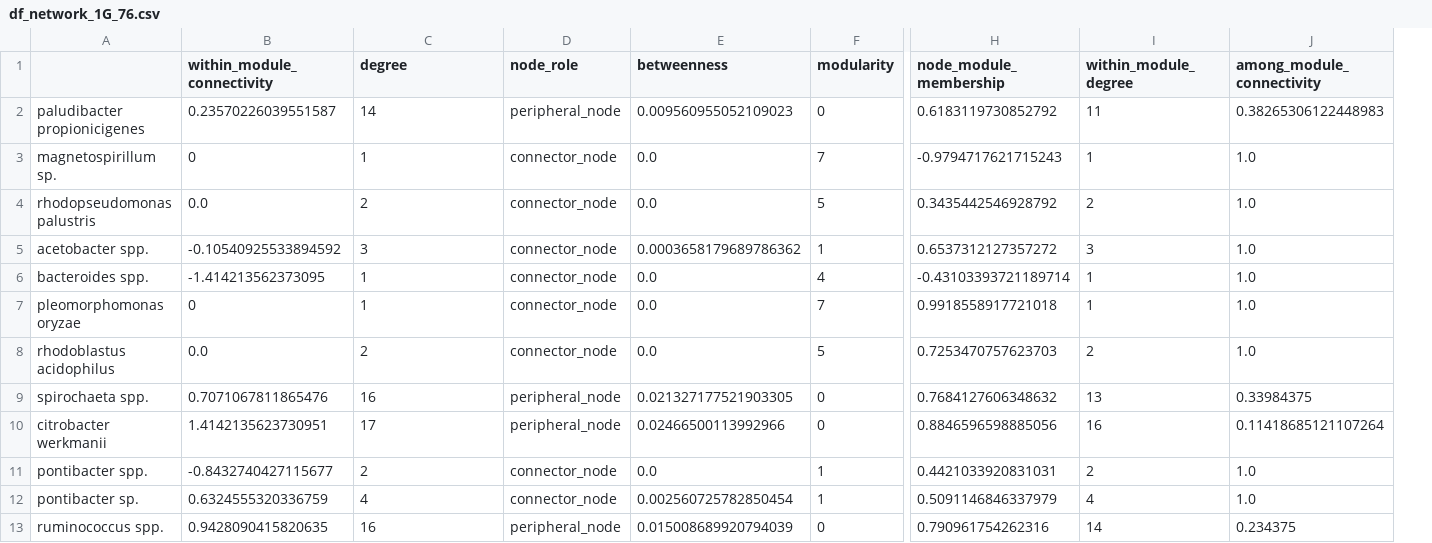
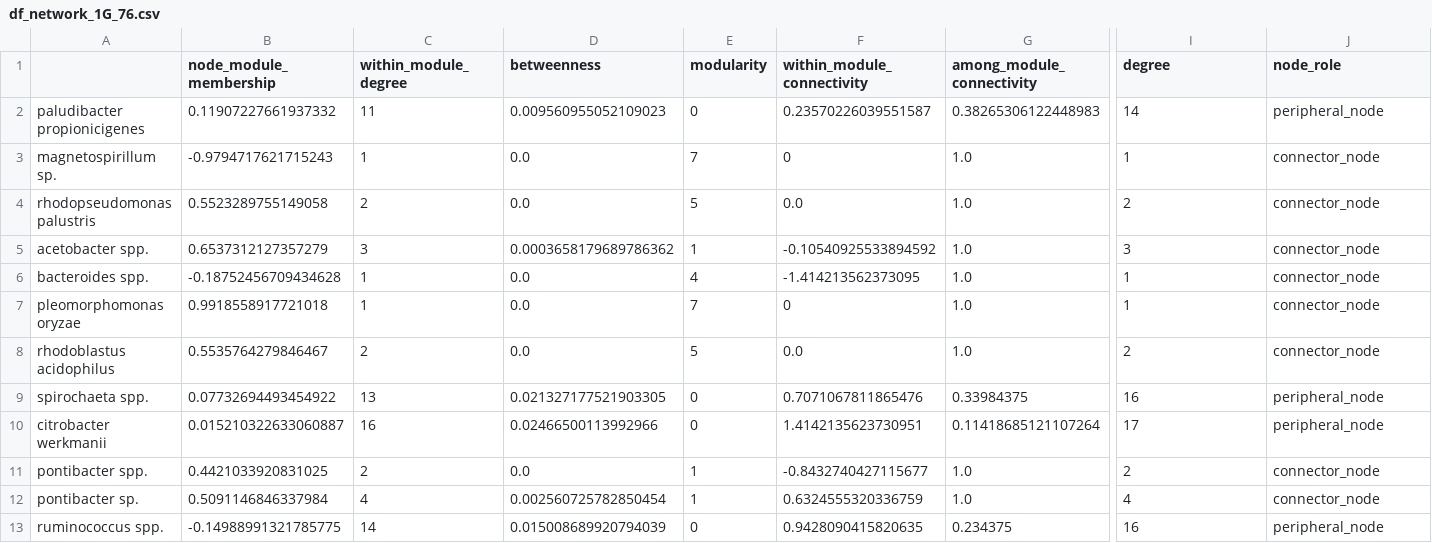
Before and after one commit to olincollege/microbiome-network-analysis-research, a CSV file: data/network/df_network_1G_76.csv, drawn as a sheet; only a part is shown, gaps mark what is left out; removed rows and columns are numbered as before the commit, all else as after; the diff covers the shown part only; the diff names each change by its address in the sheet, - before the commit and + after, or states it on an @@ line.

```diff
--- a/data/network/df_network_1G_76.csv
+++ b/data/network/df_network_1G_76.csv
-column D (node_role), rows 2-13: peripheral_node | connector_node | connector_node | connector_node | connector_node | connector_node | connector_node | peripheral_node | peripheral_node | connector_node | connector_node | peripheral_node
+column F (within_module_connectivity), rows 2-13: 0.23570226039551587 | 0 | 0.0 | -0.10540925533894592 | -1.414213562373095 | 0 | 0.0 | 0.7071067811865476 | 1.4142135623730951 | -0.8432740427115677 | 0.6324555320336759 | 0.9428090415820635
+column G (among_module_connectivity), rows 2-13: 0.38265306122448983 | 1.0 | 1.0 | 1.0 | 1.0 | 1.0 | 1.0 | 0.33984375 | 0.11418685121107264 | 1.0 | 1.0 | 0.234375
-column H (node_module_membership), rows 2-13: 0.6183119730852792 | -0.9794717621715243 | 0.3435442546928792 | 0.6537312127357272 | -0.43103393721189714 | 0.9918558917721018 | 0.7253470757623703 | 0.7684127606348632 | 0.8846596598885056 | 0.4421033920831031 | 0.5091146846337979 | 0.790961754262316
-B1: within_module_connectivity
+B1: node_module_membership
-C1: degree
+C1: within_module_degree
-I1: within_module_degree
+I1: degree
-J1: among_module_connectivity
+J1: node_role
-B2 (node_module_membership): 0.23570226039551587
+B2 (node_module_membership): 0.11907227661937332
-C2 (within_module_degree): 14
+C2 (within_module_degree): 11
-I2 (degree): 11
+I2 (degree): 14
-J2 (node_role): 0.38265306122448983
+J2 (node_role): peripheral_node
-B3 (node_module_membership): 0
+B3 (node_module_membership): -0.9794717621715243
-J3:J8 (node_role): 1.0
+J3:J8 (node_role): connector_node
-B4 (node_module_membership): 0.0
+B4 (node_module_membership): 0.5523289755149058
-B5 (node_module_membership): -0.10540925533894592
+B5 (node_module_membership): 0.6537312127357279
-B6 (node_module_membership): -1.414213562373095
+B6 (node_module_membership): -0.18752456709434628
-B7 (node_module_membership): 0
+B7 (node_module_membership): 0.9918558917721018
-B8 (node_module_membership): 0.0
+B8 (node_module_membership): 0.5535764279846467
-B9 (node_module_membership): 0.7071067811865476
+B9 (node_module_membership): 0.07732694493454922
-C9 (within_module_degree): 16
+C9 (within_module_degree): 13
-I9 (degree): 13
+I9 (degree): 16
-J9 (node_role): 0.33984375
+J9 (node_role): peripheral_node
-B10 (node_module_membership): 1.4142135623730951
+B10 (node_module_membership): 0.015210322633060887
-C10 (within_module_degree): 17
+C10 (within_module_degree): 16
-I10 (degree): 16
+I10 (degree): 17
-J10 (node_role): 0.11418685121107264
+J10 (node_role): peripheral_node
-B11 (node_module_membership): -0.8432740427115677
+B11 (node_module_membership): 0.4421033920831025
-J11:J12 (node_role): 1.0
+J11:J12 (node_role): connector_node
-B12 (node_module_membership): 0.6324555320336759
+B12 (node_module_membership): 0.5091146846337984
-B13 (node_module_membership): 0.9428090415820635
+B13 (node_module_membership): -0.14988991321785775
-C13 (within_module_degree): 16
+C13 (within_module_degree): 14
-I13 (degree): 14
+I13 (degree): 16
-J13 (node_role): 0.234375
+J13 (node_role): peripheral_node
```
Also changed, not shown: 136 edited cells elsewhere in this file, data/network/df_network_2C_76.csv, data/network/df_network_2G_76.csv, 7 other files.
